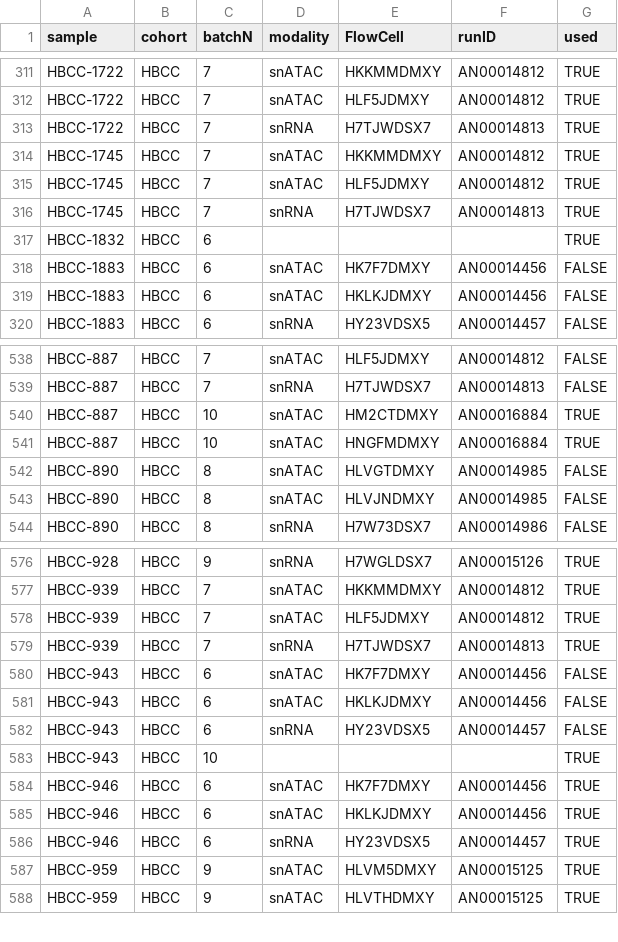
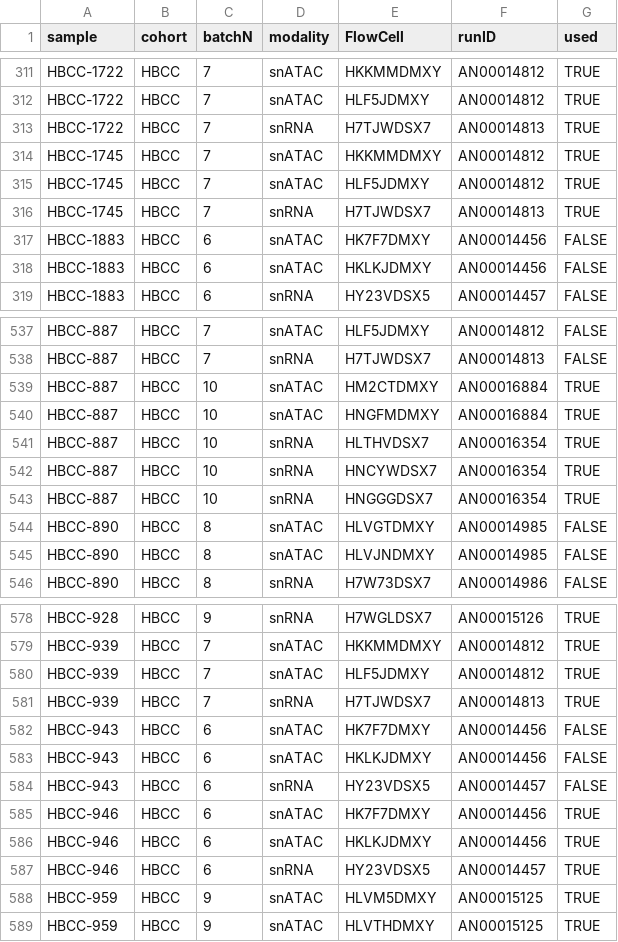
Before and after one commit to cory-weller/PFC-atlas-preprocessing, a CSV file: pfc-sample-metadata.csv, drawn as a sheet; only a part is shown, gaps mark what is left out; removed rows and columns are numbered as before the commit, all else as after; the diff names each change by its address in the sheet, - before the commit and + after, or states it on an @@ line.

Commit message:
fix metadata

```diff
--- a/pfc-sample-metadata.csv
+++ b/pfc-sample-metadata.csv
-row 317: HBCC-1832 | HBCC | 6 |  |  |  | TRUE
+row 541: HBCC-887 | HBCC | 10 | snRNA | HLTHVDSX7 | AN00016354 | TRUE
+row 542: HBCC-887 | HBCC | 10 | snRNA | HNCYWDSX7 | AN00016354 | TRUE
+row 543: HBCC-887 | HBCC | 10 | snRNA | HNGGGDSX7 | AN00016354 | TRUE
-row 583: HBCC-943 | HBCC | 10 |  |  |  | TRUE
```
